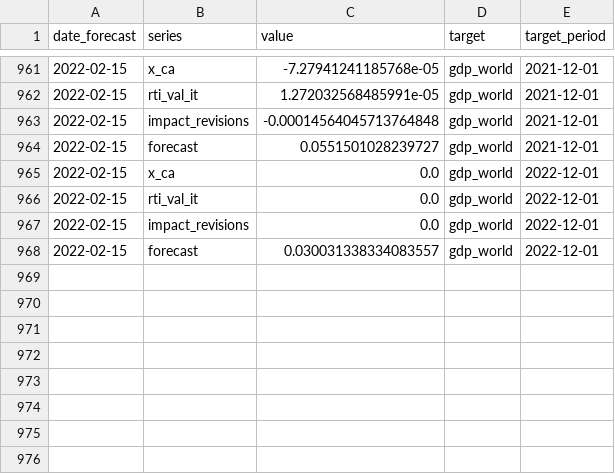
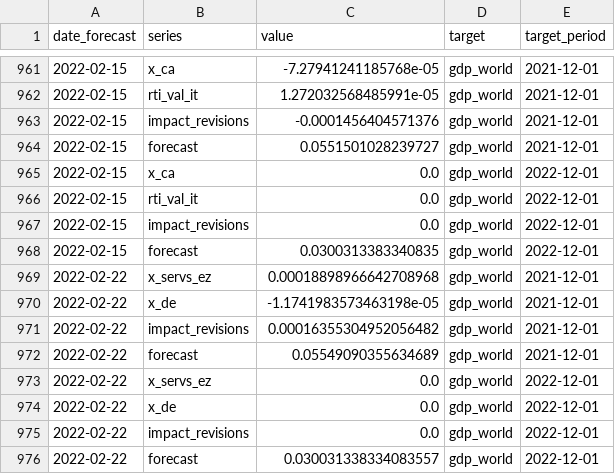
Before and after one commit to dhopp1-UNCTAD/unctad-nowcast-web, a CSV file: nowcasts/data/gdp.csv, drawn as a sheet; only a part is shown, gaps mark what is left out.

```diff
--- a/nowcasts/data/gdp.csv
+++ b/nowcasts/data/gdp.csv
@@ -962,3 +962,3 @@ date_forecast,series,value,target,target_period
 2022-02-15,rti_val_it,1.272032568485991e-05,gdp_world,2021-12-01
-2022-02-15,impact_revisions,-0.00014564045713764848,gdp_world,2021-12-01
+2022-02-15,impact_revisions,-0.0001456404571376,gdp_world,2021-12-01
 2022-02-15,forecast,0.0551501028239727,gdp_world,2021-12-01
@@ -967,2 +967,10 @@ date_forecast,series,value,target,target_period
 2022-02-15,impact_revisions,0.0,gdp_world,2022-12-01
-2022-02-15,forecast,0.030031338334083557,gdp_world,2022-12-01
+2022-02-15,forecast,0.0300313383340835,gdp_world,2022-12-01
+2022-02-22,x_servs_ez,0.00018898966642708968,gdp_world,2021-12-01
+2022-02-22,x_de,-1.1741983573463198e-05,gdp_world,2021-12-01
+2022-02-22,impact_revisions,0.00016355304952056482,gdp_world,2021-12-01
+2022-02-22,forecast,0.05549090355634689,gdp_world,2021-12-01
+2022-02-22,x_servs_ez,0.0,gdp_world,2022-12-01
+2022-02-22,x_de,0.0,gdp_world,2022-12-01
+2022-02-22,impact_revisions,0.0,gdp_world,2022-12-01
+2022-02-22,forecast,0.030031338334083557,gdp_world,2022-12-01
```
Also changed, not shown: nowcasts/data/actuals.csv, nowcasts/data/lstm.csv, 1 other file.
